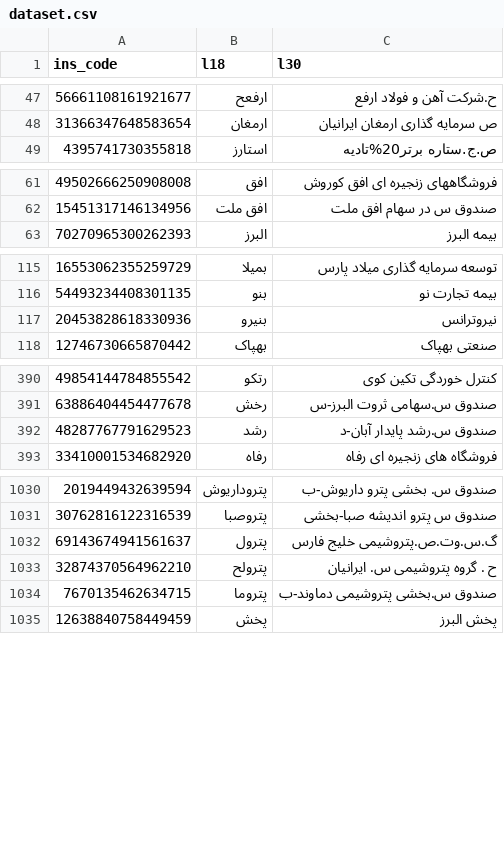
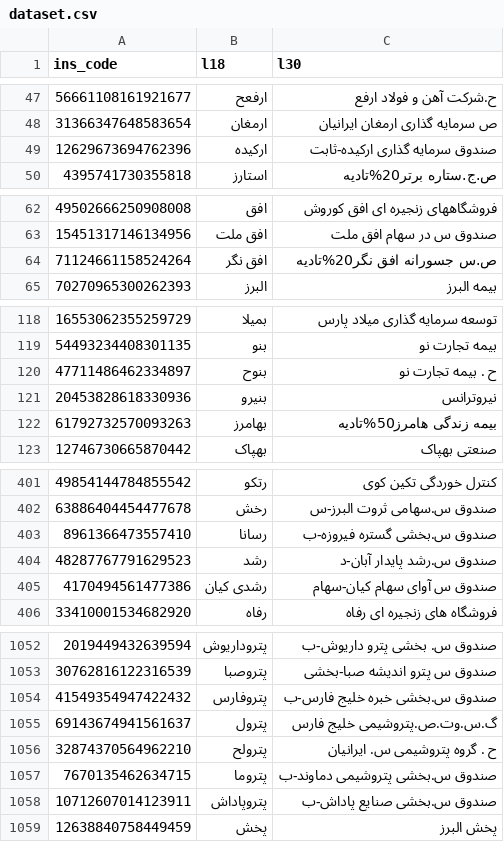
Before and after one commit to 5j9/tsetmc, a CSV file: tsetmc/dataset/dataset.csv, drawn as a sheet; only a part is shown, gaps mark what is left out; the diff covers the shown part only.

Commit message:
chore(dataset): update

```diff
--- a/tsetmc/dataset/dataset.csv
+++ b/tsetmc/dataset/dataset.csv
@@ -48,2 +48,3 @@
 31366347648583654,ارمغان,ص سرمایه گذاری ارمغان ایرانیان
+12629673694762396,ارکیده,صندوق سرمایه گذاری ارکیده-ثابت
 4395741730355818,استارز,ص.ج.ستاره برتر20%تادیه
@@ -62,2 +63,3 @@
 15451317146134956,افق ملت,صندوق س در سهام افق ملت
+71124661158524264,افق نگر,ص.س جسورانه افق نگر20%تادیه
 70270965300262393,البرز,بیمه البرز
@@ -116,3 +119,5 @@
 54493234408301135,بنو,بیمه تجارت نو
+47711486462334897,بنوح,ح . بیمه تجارت نو
 20453828618330936,بنیرو,نیروترانس‌
+61792732570093263,بهامرز,بیمه زندگی هامرز50%تادیه
 12746730665870442,بهپاک,صنعتی بهپاک
@@ -391,3 +402,5 @@
 63886404454477678,رخش,صندوق س.سهامی ثروت البرز-س
+8961366473557410,رسانا,صندوق س.بخشی گستره فیروزه-ب
 48287767791629523,رشد,صندوق س.رشد پایدار آبان-د
+4170494561477386,رشدی کیان,صندوق س آوای سهام کیان-سهام
 33410001534682920,رفاه,فروشگاه های زنجیره ای رفاه
@@ -1031,2 +1053,3 @@
 30762816122316539,پتروصبا,صندوق س پترو اندیشه صبا-بخشی
+41549354947422432,پتروفارس,صندوق س.بخشی خبره خلیج فارس-ب
 69143674941561637,پترول,گ.س.وت.ص.پتروشیمی خلیج فارس
@@ -1034,2 +1057,3 @@
 7670135462634715,پتروما,صندوق س.بخشی پتروشیمی دماوند-ب
+10712607014123911,پتروپاداش,صندوق س.بخشی صنایع پاداش-ب
 12638840758449459,پخش,پخش البرز
```
Also changed, not shown: 17 added rows and 9 edited cells elsewhere in this file.
